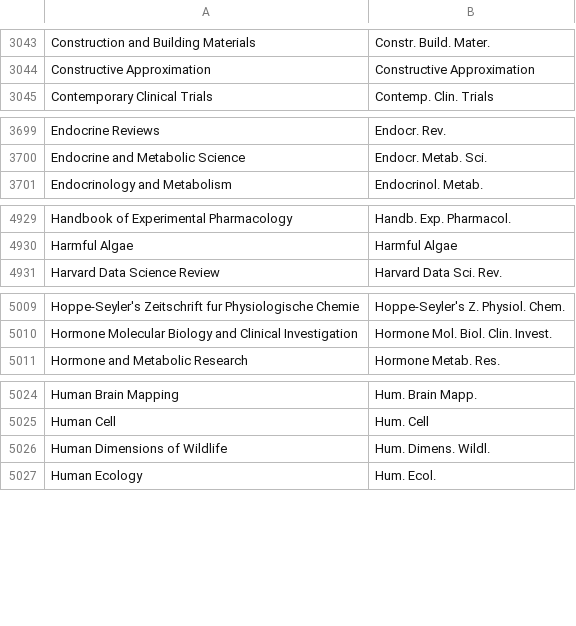
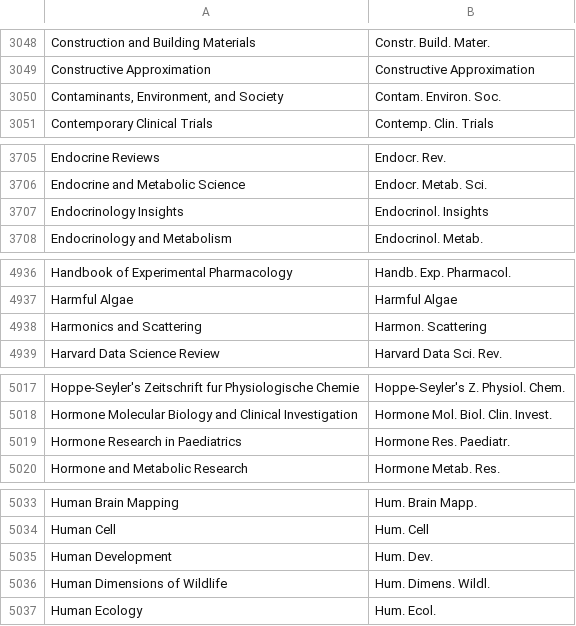
Before and after one commit to JabRef/abbrv.jabref.org, a CSV file: journals/journal_abbreviations_ubc.csv, drawn as a sheet; only a part is shown, gaps mark what is left out; the diff covers the shown part only; the diff names each change by its address in the sheet, - before the commit and + after, or states it on an @@ line.

```diff
--- a/journals/journal_abbreviations_ubc.csv
+++ b/journals/journal_abbreviations_ubc.csv
+row 3050: Contaminants, Environment, and Society | Contam. Environ. Soc.
+row 3707: Endocrinology Insights | Endocrinol. Insights
+row 4938: Harmonics and Scattering | Harmon. Scattering
+row 5019: Hormone Research in Paediatrics | Hormone Res. Paediatr.
+row 5035: Human Development | Hum. Dev.
```
Also changed, not shown: 15 added rows and 1 edited cell elsewhere in this file.
